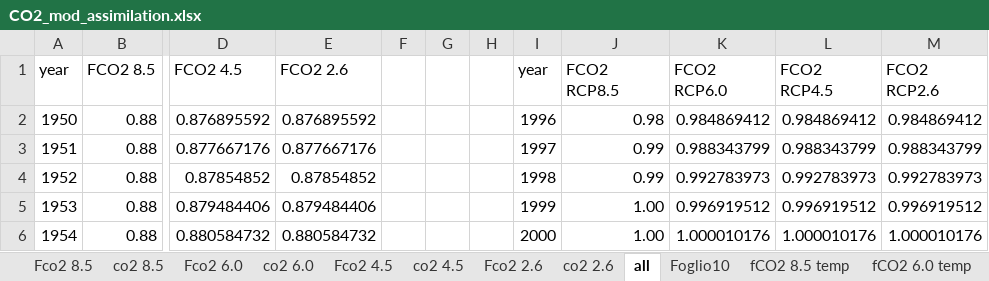
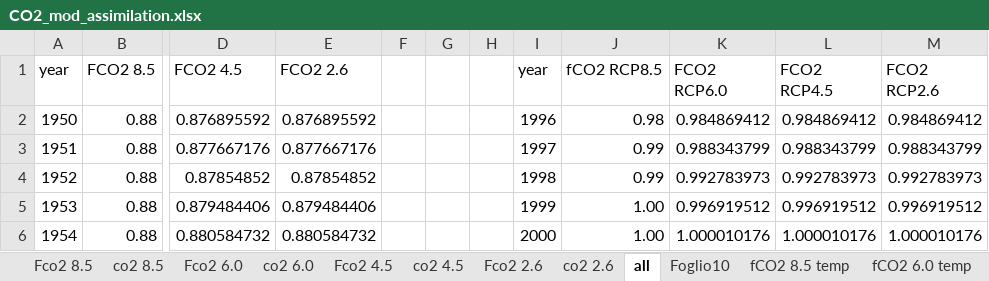
Before and after one commit to Forest-Modelling-Lab/3D-CMCC-FEM, an Excel workbook: software/3D-CMCC-Forest-Model/tables/CO2_mod_assimilation.xlsx, sheet all, drawn as a sheet; only a part is shown, gaps mark what is left out; values as stored, in another font and other column widths than the file's, no borders; charts and pictures not drawn; the diff names each change by its address in the sheet, - before the commit and + after, or states it on an @@ line.

```diff
--- a/software/3D-CMCC-Forest-Model/tables/CO2_mod_assimilation.xlsx (sheet all)
+++ b/software/3D-CMCC-Forest-Model/tables/CO2_mod_assimilation.xlsx (sheet all)
-J1: FCO2 RCP8.5
+J1: fCO2 RCP8.5
```
Also changed, not shown: sheet Foglio1, sheet Foglio5, charts or pictures, software/3D-CMCC-Forest-Model/tables/CO_mod_transpiration.xlsx.
